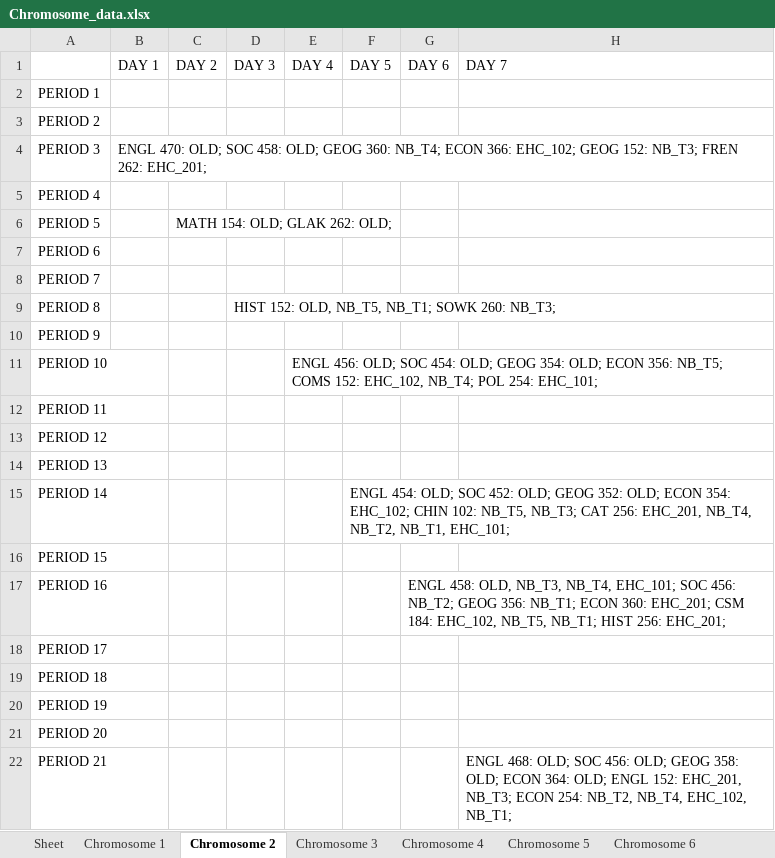
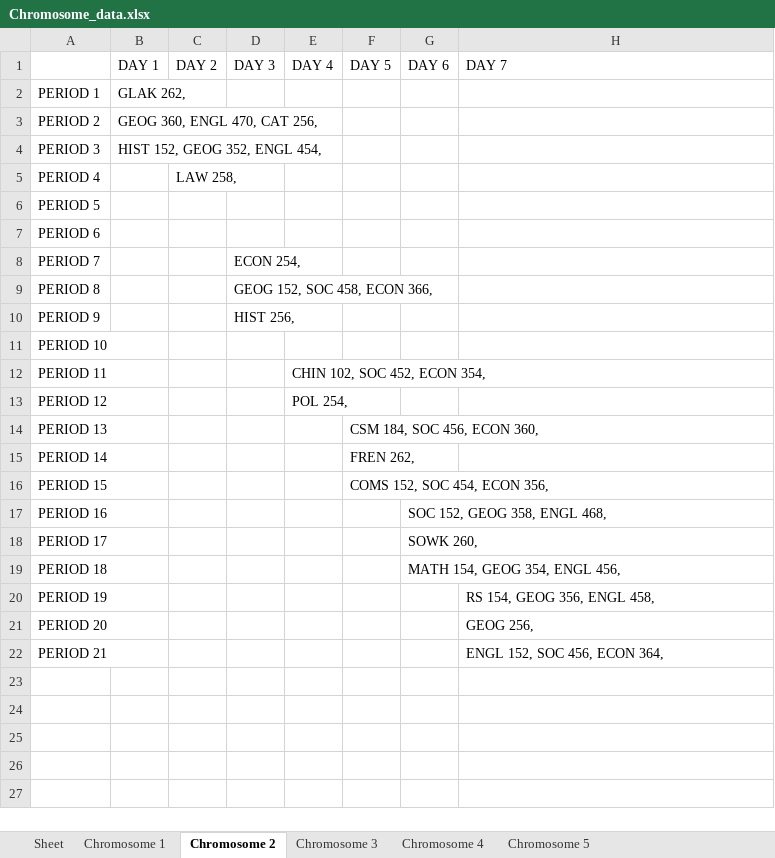
Before and after one commit to christabel-acquaye/Time_Table_Project, an Excel workbook: data/Chromosome_data.xlsx, sheet Chromosome 2, drawn as a sheet; values as stored, in another font and other column widths than the file's, no borders; the diff names each change by its address in the sheet, - before the commit and + after, or states it on an @@ line.

```diff
--- a/data/Chromosome_data.xlsx (sheet Chromosome 2)
+++ b/data/Chromosome_data.xlsx (sheet Chromosome 2)
-sheet tab: Chromosome 6
-B2 (DAY 1): (empty)
+B2 (DAY 1): GLAK 262,
-B3 (DAY 1): (empty)
+B3 (DAY 1): GEOG 360, ENGL 470, CAT 256,
-B4 (DAY 1): ENGL 470: OLD; SOC 458: OLD; GEOG 360: NB_T4; ECON 366: EHC_102; GEOG 152: NB_T3; FREN 262: EHC_201;
+B4 (DAY 1): HIST 152, GEOG 352, ENGL 454,
-C5 (DAY 2): (empty)
+C5 (DAY 2): LAW 258,
-C6 (DAY 2): MATH 154: OLD; GLAK 262: OLD;
+C6 (DAY 2): (empty)
-D8 (DAY 3): (empty)
+D8 (DAY 3): ECON 254,
-D9 (DAY 3): HIST 152: OLD, NB_T5, NB_T1; SOWK 260: NB_T3;
+D9 (DAY 3): GEOG 152, SOC 458, ECON 366,
-D10 (DAY 3): (empty)
+D10 (DAY 3): HIST 256,
-E11 (DAY 4): ENGL 456: OLD; SOC 454: OLD; GEOG 354: OLD; ECON 356: NB_T5; COMS 152: EHC_102, NB_T4; POL 254: EHC_101;
+E11 (DAY 4): (empty)
-E12 (DAY 4): (empty)
+E12 (DAY 4): CHIN 102, SOC 452, ECON 354,
-E13 (DAY 4): (empty)
+E13 (DAY 4): POL 254,
-F14 (DAY 5): (empty)
+F14 (DAY 5): CSM 184, SOC 456, ECON 360,
-F15 (DAY 5): ENGL 454: OLD; SOC 452: OLD; GEOG 352: OLD; ECON 354: EHC_102; CHIN 102: NB_T5, NB_T3; CAT 256: EHC_201, NB_T4, NB_T2, NB_T1, EHC_101;
+F15 (DAY 5): FREN 262,
-F16 (DAY 5): (empty)
+F16 (DAY 5): COMS 152, SOC 454, ECON 356,
-G17 (DAY 6): ENGL 458: OLD, NB_T3, NB_T4, EHC_101; SOC 456: NB_T2; GEOG 356: NB_T1; ECON 360: EHC_201; CSM 184: EHC_102, NB_T5, NB_T1; HIST 256: EHC_201;
+G17 (DAY 6): SOC 152, GEOG 358, ENGL 468,
-G18 (DAY 6): (empty)
+G18 (DAY 6): SOWK 260,
-G19 (DAY 6): (empty)
+G19 (DAY 6): MATH 154, GEOG 354, ENGL 456,
-H20 (DAY 7): (empty)
+H20 (DAY 7): RS 154, GEOG 356, ENGL 458,
-H21 (DAY 7): (empty)
+H21 (DAY 7): GEOG 256,
-H22 (DAY 7): ENGL 468: OLD; SOC 456: OLD; GEOG 358: OLD; ECON 364: OLD; ENGL 152: EHC_201, NB_T3; ECON 254: NB_T2, NB_T4, EHC_102, NB_T1;
+H22 (DAY 7): ENGL 152, SOC 456, ECON 364,
```
Also changed, not shown: sheet Sheet, sheet Chromosome 1, sheet Chromosome 3, sheet Chromosome 4, sheet Chromosome 5, other sheet tabs, 5 other files.
